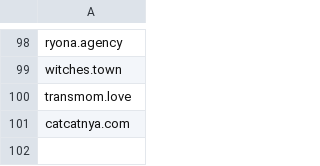
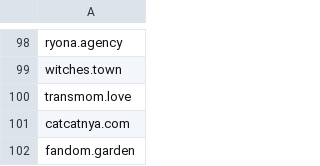
Before and after one commit to kromonos/userful_files, a CSV file: Mastodon blocks/blocked_domains.csv, drawn as a sheet; only a part is shown, gaps mark what is left out.

```diff
--- a/Mastodon blocks/blocked_domains.csv
+++ b/Mastodon blocks/blocked_domains.csv
@@ -101 +101,2 @@ transmom.love
 catcatnya.com
+fandom.garden
```
Also changed, not shown: Mastodon blocks/fediblockers.csv, 1 other file.
